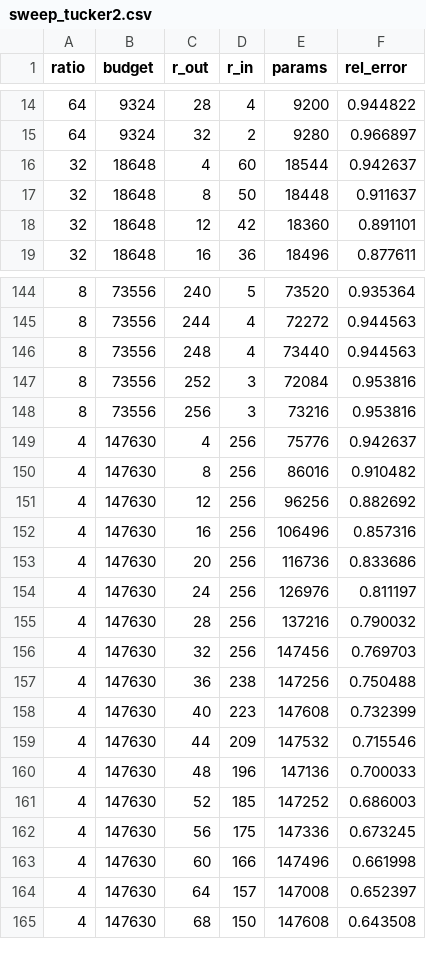
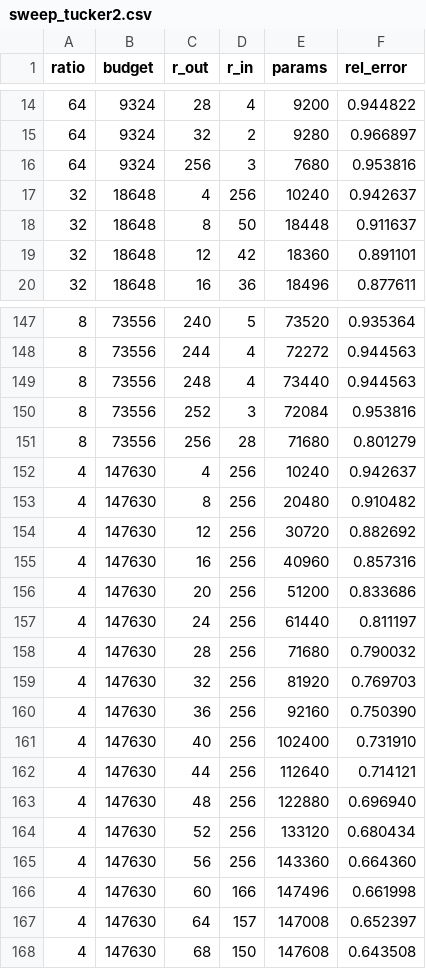
Before and after one commit to project-delphi/ml-blog, a CSV file: posts/cp-or-tucker-in-practice/data/sweep_tucker2.csv, drawn as a sheet; only a part is shown, gaps mark what is left out; the diff covers the shown part only.

```diff
--- a/posts/cp-or-tucker-in-practice/data/sweep_tucker2.csv
+++ b/posts/cp-or-tucker-in-practice/data/sweep_tucker2.csv
@@ -15,3 +15,4 @@ ratio,budget,r_out,r_in,params,rel_error
 64,9324,32,2,9280,0.966897
-32,18648,4,60,18544,0.942637
+64,9324,256,3,7680,0.953816
+32,18648,4,256,10240,0.942637
 32,18648,8,50,18448,0.911637
@@ -147,17 +150,17 @@ ratio,budget,r_out,r_in,params,rel_error
 8,73556,252,3,72084,0.953816
-8,73556,256,3,73216,0.953816
-4,147630,4,256,75776,0.942637
-4,147630,8,256,86016,0.910482
-4,147630,12,256,96256,0.882692
-4,147630,16,256,106496,0.857316
-4,147630,20,256,116736,0.833686
-4,147630,24,256,126976,0.811197
-4,147630,28,256,137216,0.790032
-4,147630,32,256,147456,0.769703
-4,147630,36,238,147256,0.750488
-4,147630,40,223,147608,0.732399
-4,147630,44,209,147532,0.715546
-4,147630,48,196,147136,0.700033
-4,147630,52,185,147252,0.686003
-4,147630,56,175,147336,0.673245
+8,73556,256,28,71680,0.801279
+4,147630,4,256,10240,0.942637
+4,147630,8,256,20480,0.910482
+4,147630,12,256,30720,0.882692
+4,147630,16,256,40960,0.857316
+4,147630,20,256,51200,0.833686
+4,147630,24,256,61440,0.811197
+4,147630,28,256,71680,0.790032
+4,147630,32,256,81920,0.769703
+4,147630,36,256,92160,0.750390
+4,147630,40,256,102400,0.731910
+4,147630,44,256,112640,0.714121
+4,147630,48,256,122880,0.696940
+4,147630,52,256,133120,0.680434
+4,147630,56,256,143360,0.664360
 4,147630,60,166,147496,0.661998
```
Also changed, not shown: 2 added rows and 70 edited cells elsewhere in this file, posts/cp-or-tucker-in-practice/data/image_compress.csv, posts/cp-or-tucker-in-practice/data/image_predict_seed0.csv, 19 other files.
